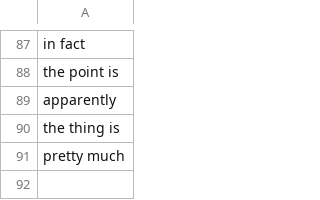
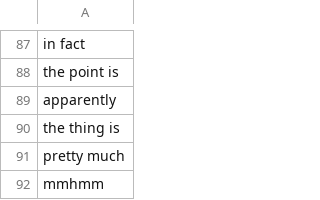
Before and after one commit to openpaas-ng/openpaas-sp5-summarization, a CSV file: local_directory/resources/filler_words.csv, drawn as a sheet; only a part is shown, gaps mark what is left out; the diff names each change by its address in the sheet, - before the commit and + after, or states it on an @@ line.

```diff
--- a/local_directory/resources/filler_words.csv
+++ b/local_directory/resources/filler_words.csv
+row 92: mmhmm
```
Also changed, not shown: 12 other files.
